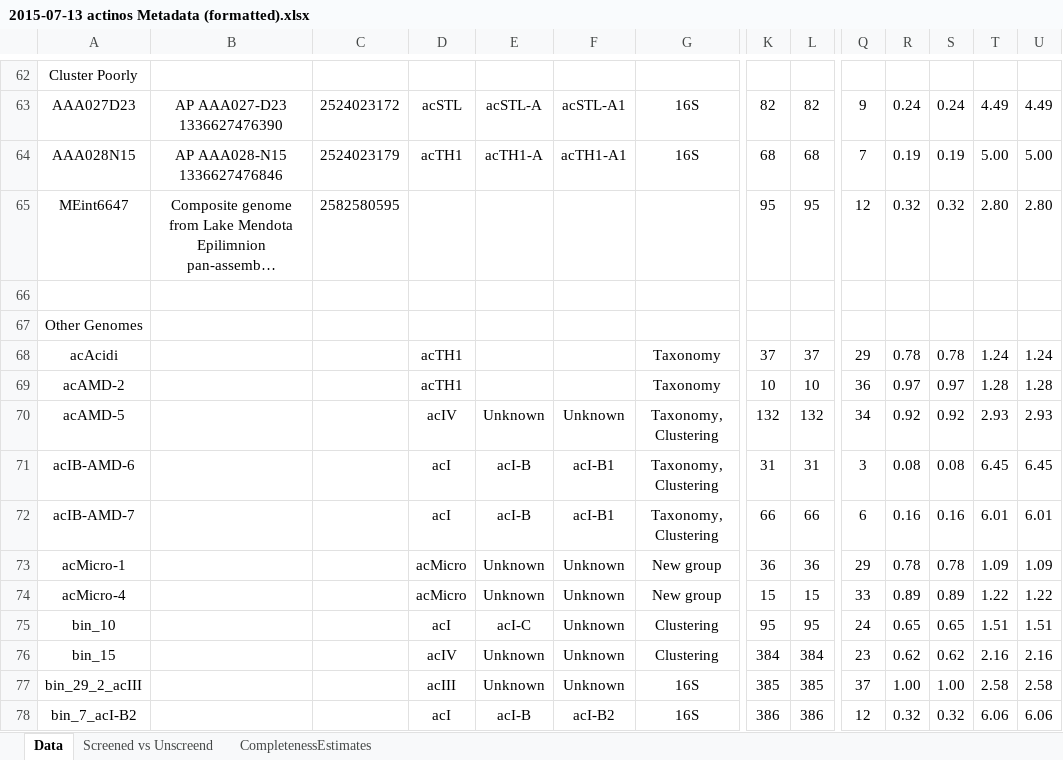
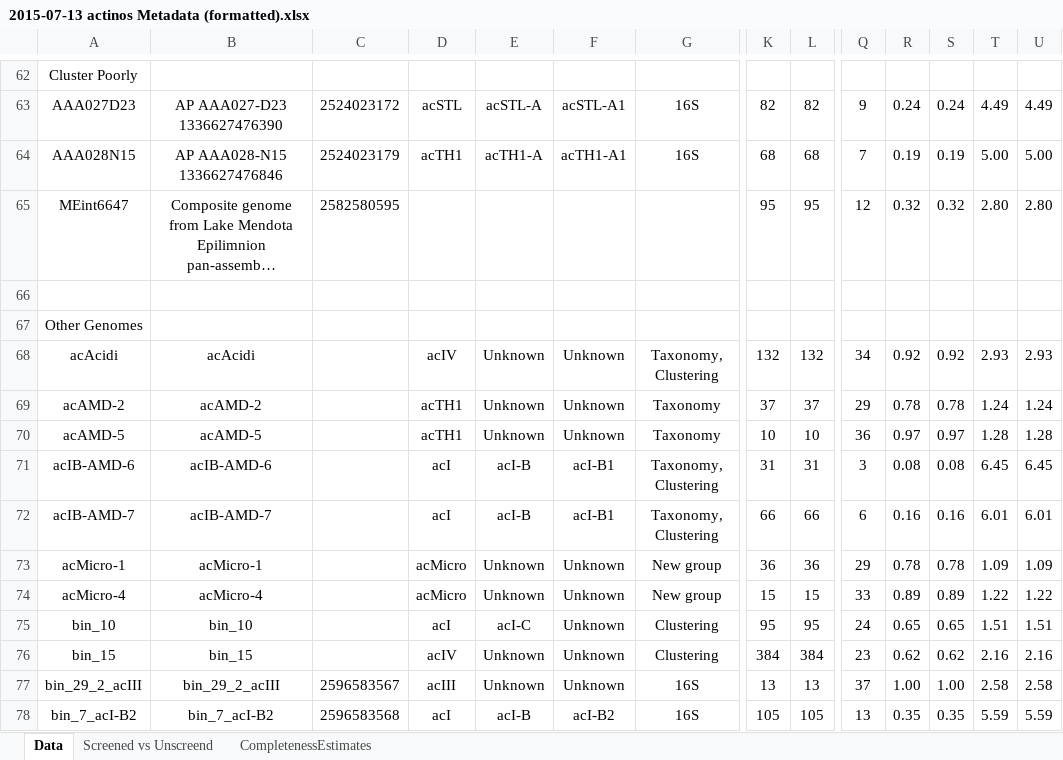
Before and after one commit to celawson87/reverseEcology, an Excel workbook: metadata/2015-07-13 actinos Metadata (formatted).xlsx, sheet Data, drawn as a sheet; only a part is shown, gaps mark what is left out; long unchanged cells end in …; values as stored, in another font and other column widths than the file's, no borders; conditional formats not drawn; removed rows and columns are numbered as before the commit, all else as after; rows hold the shown columns only; the diff names each change by its address in the sheet, - before the commit and + after, or states it on an @@ line.

Commit message:
Fix classification of Ghai samples in metadata file

```diff
--- a/metadata/2015-07-13 actinos Metadata (formatted).xlsx (sheet Data)
+++ b/metadata/2015-07-13 actinos Metadata (formatted).xlsx (sheet Data)
+row 68: acAcidi | acAcidi |  | acIV | Unknown | Unknown | Taxonomy, Clustering | 132 | 132 | 34 | 0.92 | 0.92 | 2.93 | 2.93
-A69: acAcidi
+A69: acAMD-2
-B69: (empty)
+B69: acAMD-2
-E69:E70: (empty)
+E69:E70: Unknown
-F69:F70: (empty)
+F69:F70: Unknown
-A70: acAMD-2
+A70: acAMD-5
-B70: (empty)
+B70: acAMD-5
-row 70: acAMD-5 |  |  | acIV | Unknown | Unknown | Taxonomy, Clustering | 132 | 132 | 34 | 0.92 | 0.92 | 2.93 | 2.93
-B71: (empty)
+B71: acIB-AMD-6
-B72: (empty)
+B72: acIB-AMD-7
-B73: (empty)
+B73: acMicro-1
-B74: (empty)
+B74: acMicro-4
-B75: (empty)
+B75: bin_10
-B76: (empty)
+B76: bin_15
-B77: (empty)
+B77: bin_29_2_acIII
-C77: (empty)
+C77: 2596583567
-K77: 385
+K77: 13
-L77: 385
+L77: 13
-B78: (empty)
+B78: bin_7_acI-B2
-C78: (empty)
+C78: 2596583568
-K78: 386
+K78: 105
-L78: 386
+L78: 105
-Q78: 12
+Q78: 13
-R78: 0.32
+R78: 0.35
-S78: 0.32
+S78: 0.35
-T78: 6.06
+T78: 5.59
-U78: 6.06
+U78: 5.59
```
Also changed, not shown: formulas that keep their value.
